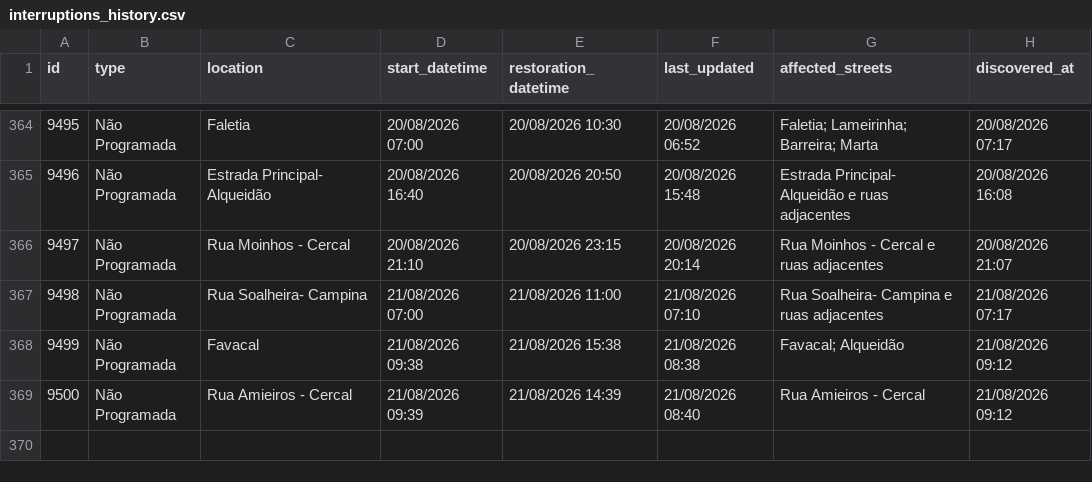
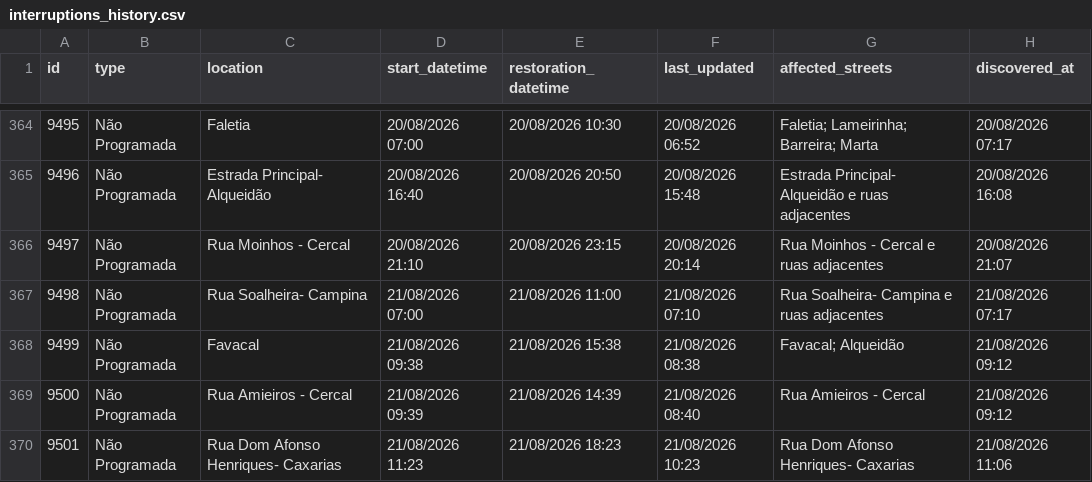
Before and after one commit to gadelhas/ourem.xyz, a CSV file: bewater/interruptions_history.csv, drawn as a sheet; only a part is shown, gaps mark what is left out; the diff names each change by its address in the sheet, - before the commit and + after, or states it on an @@ line.

```diff
--- a/bewater/interruptions_history.csv
+++ b/bewater/interruptions_history.csv
+row 370: 9501 | Não Programada | Rua Dom Afonso Henriques- Caxarias | 21/08/2026 11:23 | 21/08/2026 18:23 | 21/08/2026 10:23 | Rua Dom Afonso Henriques- Caxarias | 21/08/2026 11:06
```
Also changed, not shown: 1 other file.
